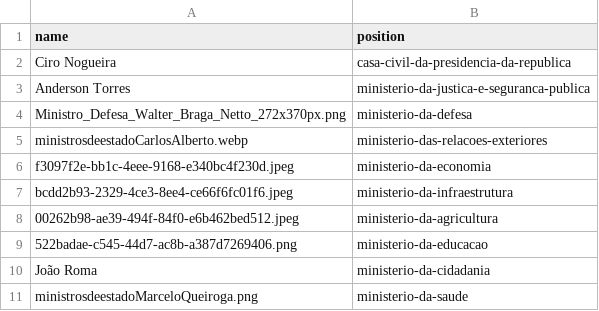
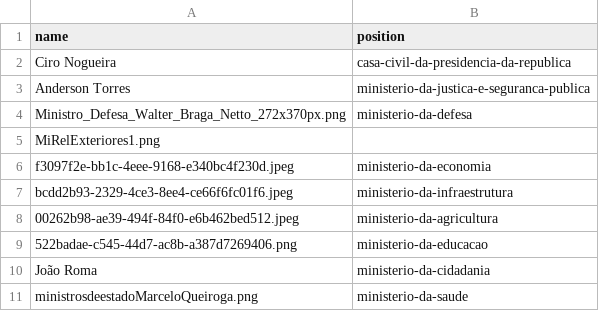
Before and after one commit to every-politician-scrapers/brazil-ministers, a CSV file: data/official.csv, drawn as a sheet; only a part is shown.

Commit message:
Compare external sources to Wikidata

```diff
--- a/data/official.csv
+++ b/data/official.csv
@@ -4,3 +4,3 @@ Anderson Torres,ministerio-da-justica-e-seguranca-publica
 Ministro_Defesa_Walter_Braga_Netto_272x370px.png,ministerio-da-defesa
-ministrosdeestadoCarlosAlberto.webp,ministerio-das-relacoes-exteriores
+MiRelExteriores1.png,
 f3097f2e-bb1c-4eee-9168-e340bc4f230d.jpeg,ministerio-da-economia
```
